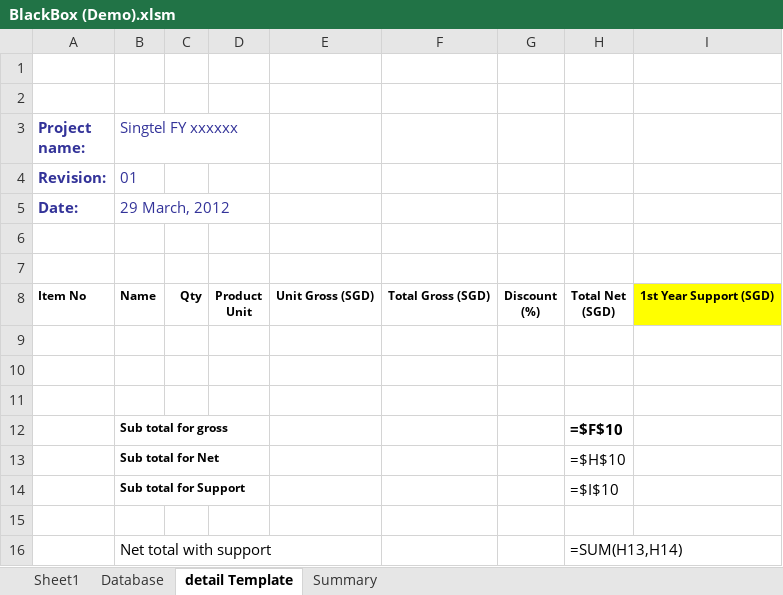
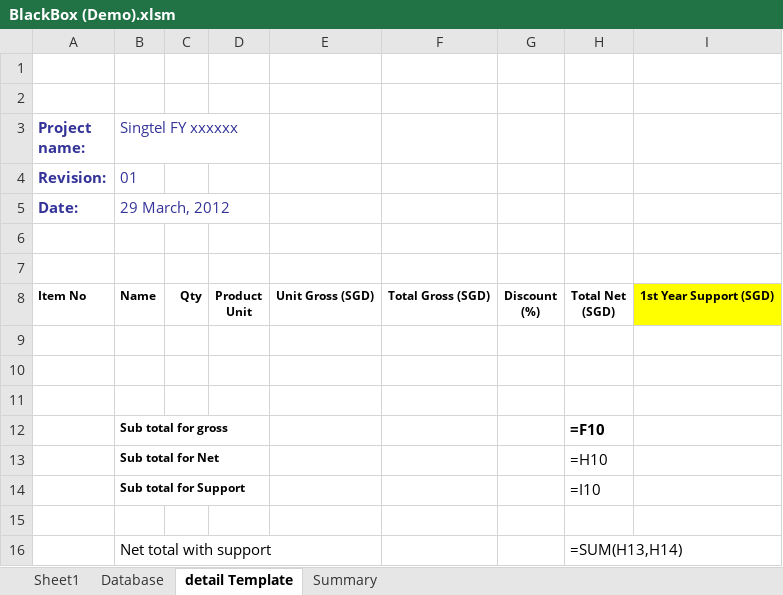
Before and after one commit to simkimsia/macros-vba-ericsson, an Excel workbook: BlackBox (Demo).xlsm, sheet detail Template, drawn as a sheet; values as stored, in another font and other column widths than the file's, no borders; formulas are shown in place of their values; the diff names each change by its address in the sheet, - before the commit and + after, or states it on an @@ line.

Commit message:
fixed area tabs to insert one more row above for Phase name

```diff
--- a/BlackBox (Demo).xlsm (sheet detail Template)
+++ b/BlackBox (Demo).xlsm (sheet detail Template)
-H12: =$F$10
+H12: =F10
-H13: =$H$10
+H13: =H10
-H14: =$I$10
+H14: =I10
```
